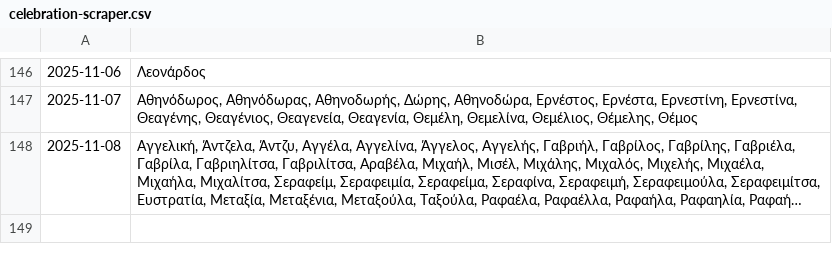
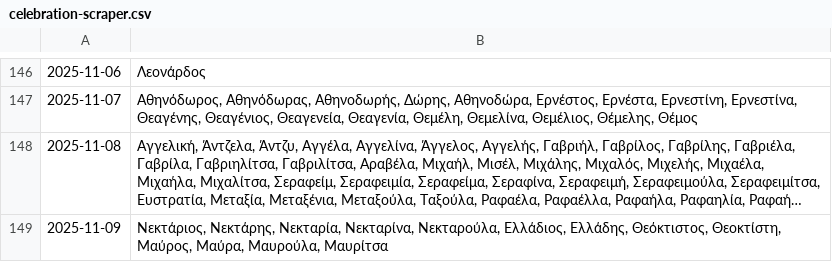
Before and after one commit to anargis/celebration-scraper, a CSV file: celebration-scraper.csv, drawn as a sheet; only a part is shown, gaps mark what is left out; long unchanged cells end in …; the diff names each change by its address in the sheet, - before the commit and + after, or states it on an @@ line.

```diff
--- a/celebration-scraper.csv
+++ b/celebration-scraper.csv
+row 149: 2025-11-09 | Νεκτάριος, Νεκτάρης, Νεκταρία, Νεκταρίνα, Νεκταρούλα, Ελλάδιος, Ελλάδης, Θεόκτιστος, Θεοκτίστη, Μαύρος, Μαύρα, Μαυρούλα, Μαυρίτσα
```
